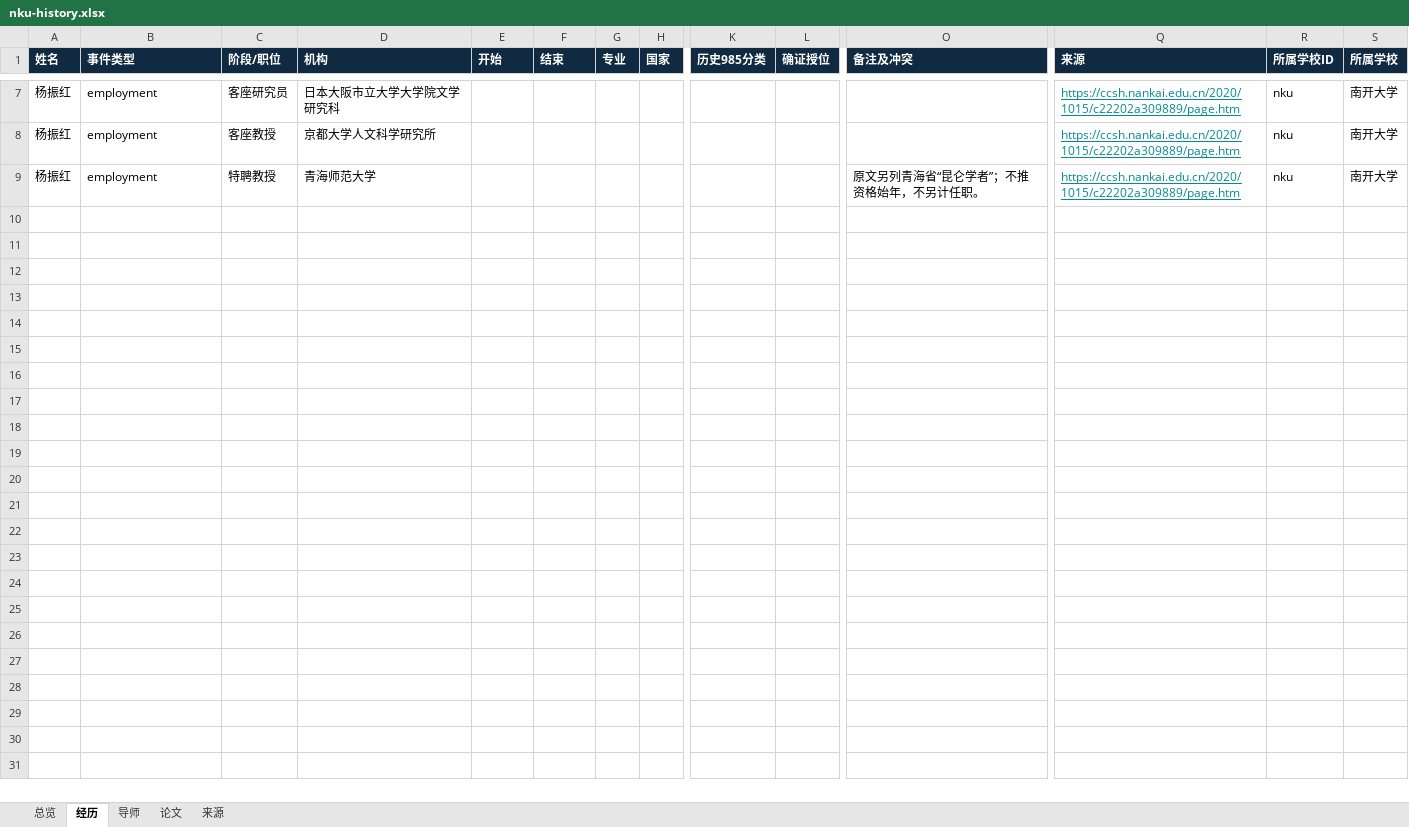
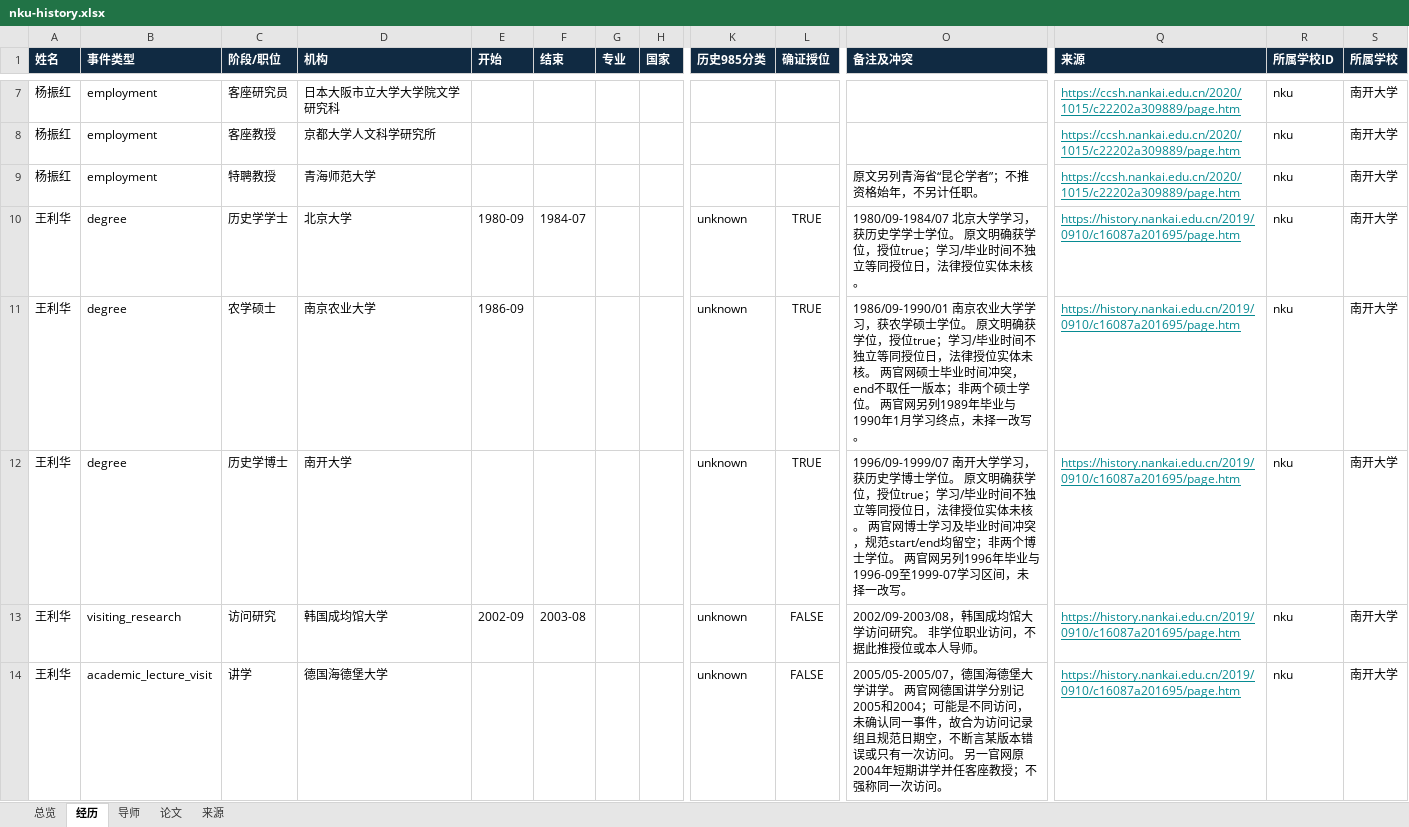
Before and after one commit to aikyolin/-cn-985-academic-amatlas, an Excel workbook: site/exports/nku-history.xlsx, sheet 经历, drawn as a sheet; only a part is shown, gaps mark what is left out; values as stored, in another font and other column widths than the file's, no borders; rows hold the shown columns only; the diff covers the shown part only; the diff names each change by its address in the sheet, - before the commit and + after, or states it on an @@ line.

Commit message:
Add 11 independently verified Nankai profiles (1026 records)

```diff
--- a/site/exports/nku-history.xlsx (sheet 经历)
+++ b/site/exports/nku-history.xlsx (sheet 经历)
+row 10: 王利华 | degree | 历史学学士 | 北京大学 | 1980-09 | 1984-07 |  |  | unknown | TRUE | 1980/09-1984/07 北京大学学习，获历史学学士学位。 原文明确获学位，授位true；学习/毕业时间不独立等同授位日，法律授位实体未核。 | https://history.nankai.edu.cn/2019/0910/c16087a201695/page.htm | nku | 南开大学
+row 11: 王利华 | degree | 农学硕士 | 南京农业大学 | 1986-09 |  |  |  | unknown | TRUE | 1986/09-1990/01 南京农业大学学习，获农学硕士学位。 原文明确获学位，授位true；学习/毕业时间不独立等同授位日，法律授位实体未核。 两官网硕士毕业时间冲突，end不取任一版本；非两个硕士学位。 两官网另列1989年毕业与1990年1月学习终点，未择一改写。 | https://history.nankai.edu.cn/2019/0910/c16087a201695/page.htm | nku | 南开大学
+row 12: 王利华 | degree | 历史学博士 | 南开大学 |  |  |  |  | unknown | TRUE | 1996/09-1999/07 南开大学学习，获历史学博士学位。 原文明确获学位，授位true；学习/毕业时间不独立等同授位日，法律授位实体未核。 两官网博士学习及毕业时间冲突，规范start/end均留空；非两个博士学位。 两官网另列1996年毕业与1996-09至1999-07学习区间，未择一改写。 | https://history.nankai.edu.cn/2019/0910/c16087a201695/page.htm | nku | 南开大学
+row 13: 王利华 | visiting_research | 访问研究 | 韩国成均馆大学 | 2002-09 | 2003-08 |  |  | unknown | FALSE | 2002/09-2003/08，韩国成均馆大学访问研究。 非学位职业访问，不据此推授位或本人导师。 | https://history.nankai.edu.cn/2019/0910/c16087a201695/page.htm | nku | 南开大学
+row 14: 王利华 | academic_lecture_visit | 讲学 | 德国海德堡大学 |  |  |  |  | unknown | FALSE | 2005/05-2005/07，德国海德堡大学讲学。 两官网德国讲学分别记2005和2004；可能是不同访问，未确认同一事件，故合为访问记录组且规范日期空，不断言某版本错误或只有一次访问。 另一官网原2004年短期讲学并任客座教授；不强称同一次访问。 | https://history.nankai.edu.cn/2019/0910/c16087a201695/page.htm | nku | 南开大学
```
Also changed, not shown: 13 added rows elsewhere in this sheet, sheet 来源, sheet 论文, sheet 总览, site/exports/nku-medical.xlsx, site/exports/nku-philosophy.xlsx, 50 other files.
